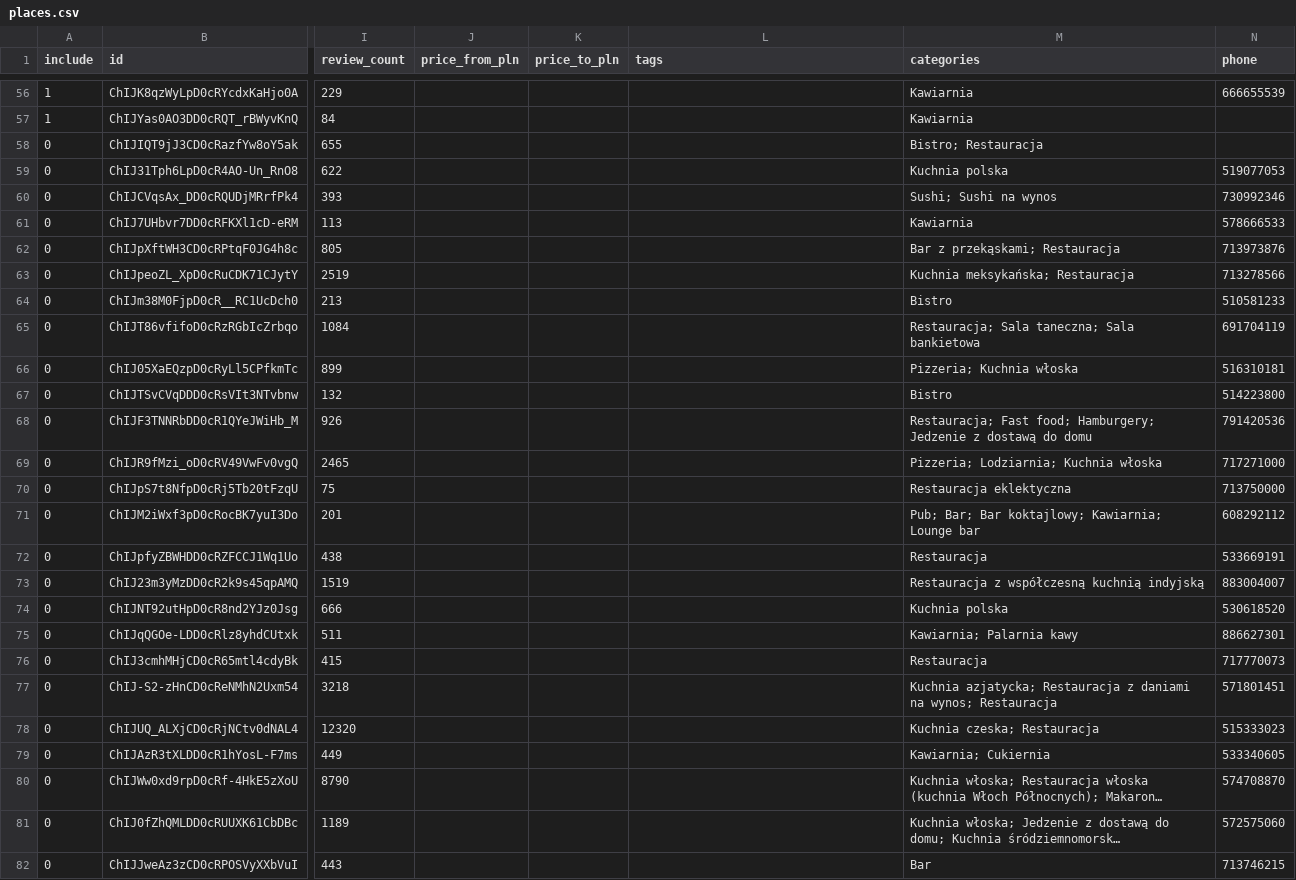
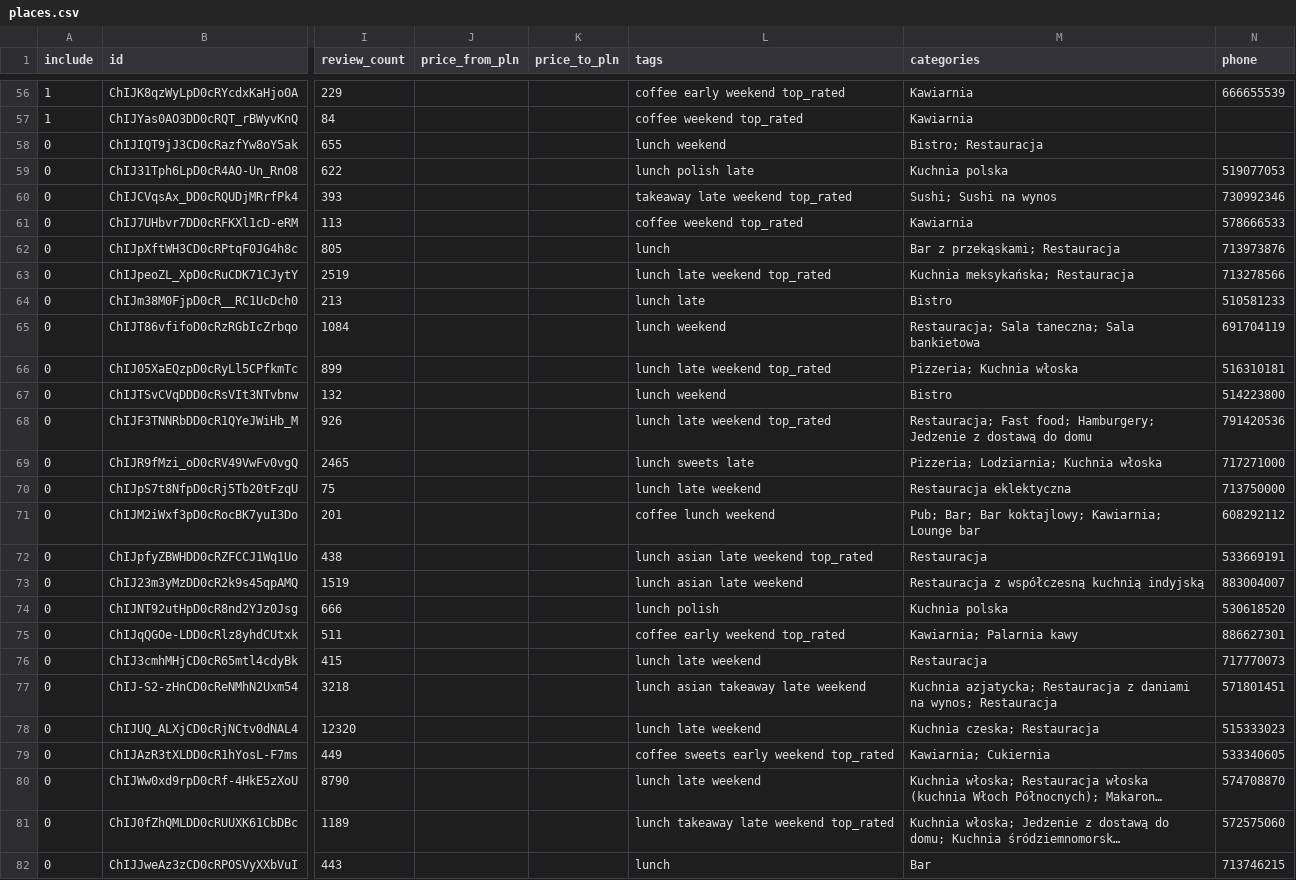
Before and after one commit to Hanzoze/PlaceFinder, a CSV file: data/places.csv, drawn as a sheet; only a part is shown, gaps mark what is left out; long unchanged cells end in …; the diff covers the shown part only; the diff names each change by its address in the sheet, - before the commit and + after, or states it on an @@ line.

```diff
--- a/data/places.csv
+++ b/data/places.csv
-L56 (tags): (empty)
+L56 (tags): coffee early weekend top_rated
-L57 (tags): (empty)
+L57 (tags): coffee weekend top_rated
-L58 (tags): (empty)
+L58 (tags): lunch weekend
-L59 (tags): (empty)
+L59 (tags): lunch polish late
-L60 (tags): (empty)
+L60 (tags): takeaway late weekend top_rated
-L61 (tags): (empty)
+L61 (tags): coffee weekend top_rated
-L62 (tags): (empty)
+L62 (tags): lunch
-L63 (tags): (empty)
+L63 (tags): lunch late weekend top_rated
-L64 (tags): (empty)
+L64 (tags): lunch late
-L65 (tags): (empty)
+L65 (tags): lunch weekend
-L66 (tags): (empty)
+L66 (tags): lunch late weekend top_rated
-L67 (tags): (empty)
+L67 (tags): lunch weekend
-L68 (tags): (empty)
+L68 (tags): lunch late weekend top_rated
-L69 (tags): (empty)
+L69 (tags): lunch sweets late
-L70 (tags): (empty)
+L70 (tags): lunch late weekend
-L71 (tags): (empty)
+L71 (tags): coffee lunch weekend
-L72 (tags): (empty)
+L72 (tags): lunch asian late weekend top_rated
-L73 (tags): (empty)
+L73 (tags): lunch asian late weekend
-L74 (tags): (empty)
+L74 (tags): lunch polish
-L75 (tags): (empty)
+L75 (tags): coffee early weekend top_rated
-L76 (tags): (empty)
+L76 (tags): lunch late weekend
-L77 (tags): (empty)
+L77 (tags): lunch asian takeaway late weekend
-L78 (tags): (empty)
+L78 (tags): lunch late weekend
-L79 (tags): (empty)
+L79 (tags): coffee sweets early weekend top_rated
-L80 (tags): (empty)
+L80 (tags): lunch late weekend
-L81 (tags): (empty)
+L81 (tags): lunch takeaway late weekend top_rated
-L82 (tags): (empty)
+L82 (tags): lunch
```
Also changed, not shown: 67 edited cells elsewhere in this file, 27 other files.
